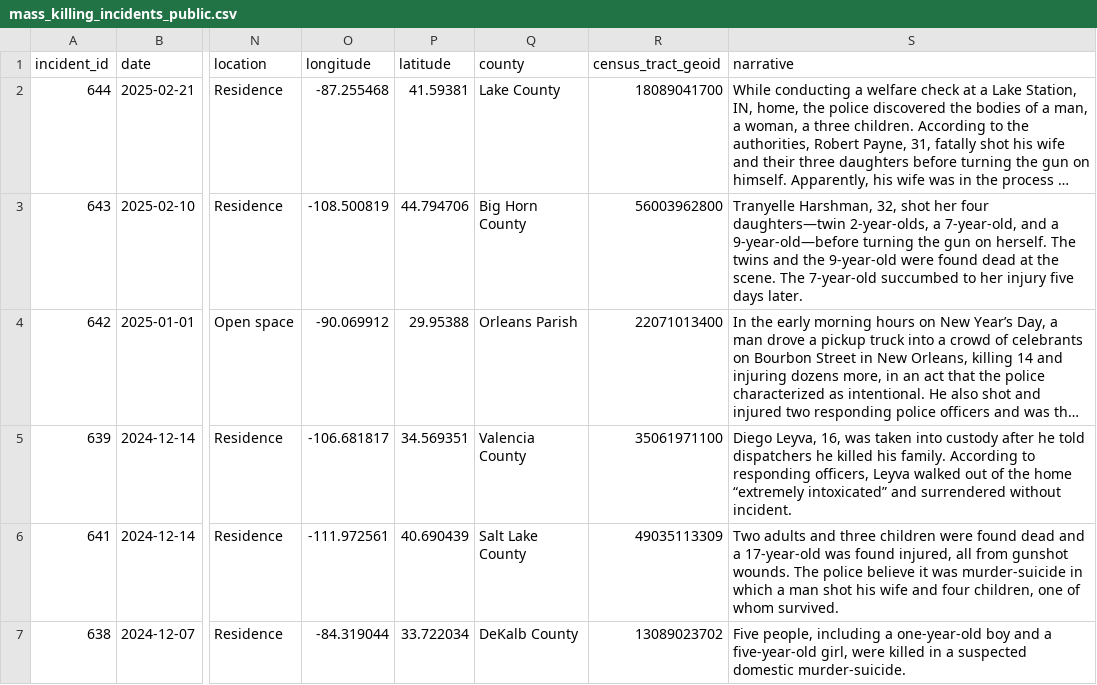
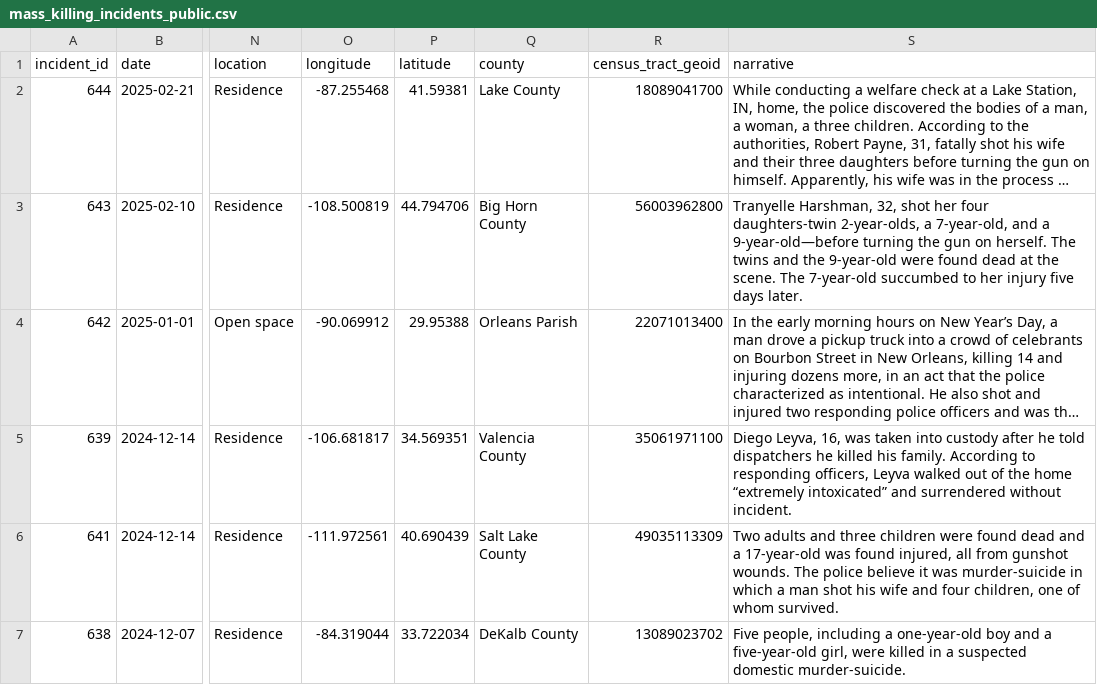
Before and after one commit to ChiisanaBanana/StatisticalLearning, a CSV file: STA3241-Project-HalanBadilla-SP25/Data/mass_killing_incidents_public.csv, drawn as a sheet; only a part is shown, gaps mark what is left out; long unchanged cells end in …; the diff names each change by its address in the sheet, - before the commit and + after, or states it on an @@ line.

Commit message:
Finished Project

```diff
--- a/STA3241-Project-HalanBadilla-SP25/Data/mass_killing_incidents_public.csv
+++ b/STA3241-Project-HalanBadilla-SP25/Data/mass_killing_incidents_public.csv
-S3 (narrative): …her four daughters—twin 2-year-olds, a…
+S3 (narrative): …her four daughters-twin 2-year-olds, a…
```
Also changed, not shown: 4 other files.
